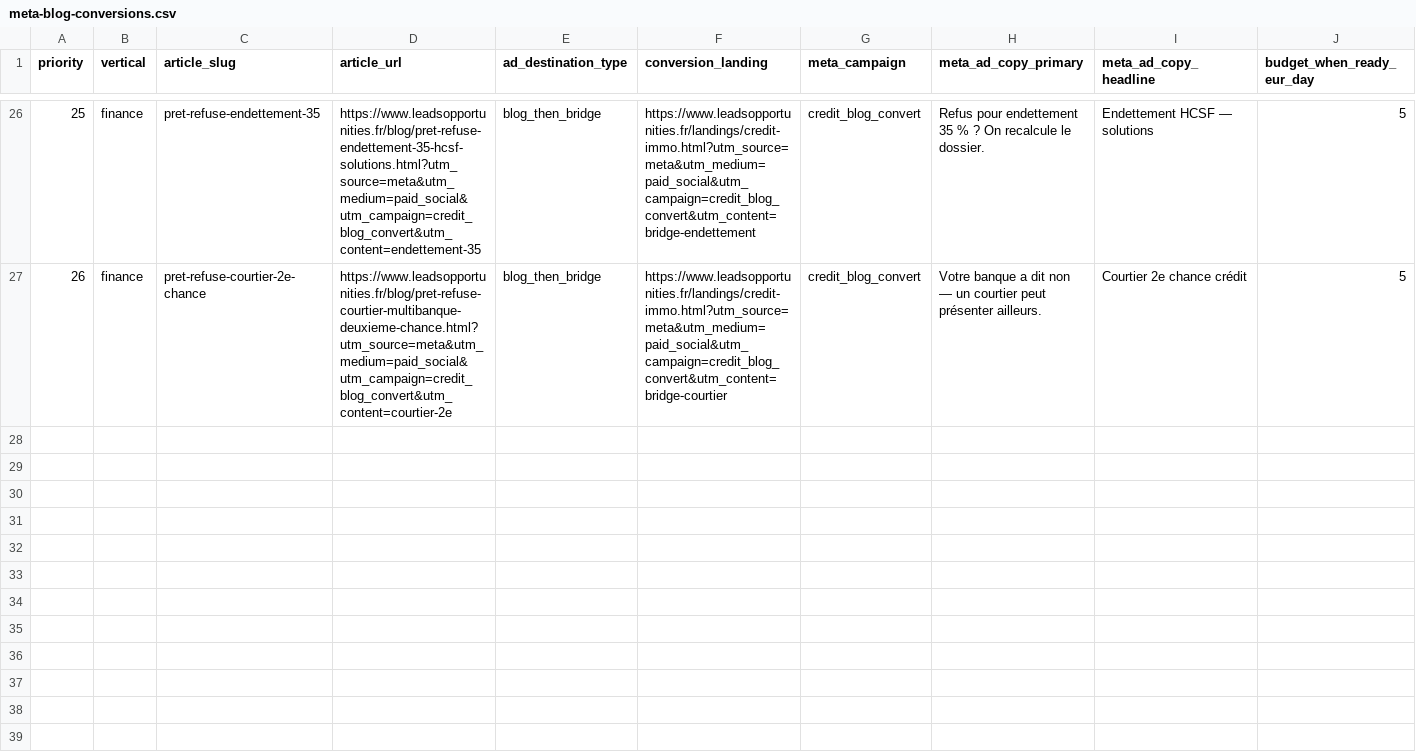
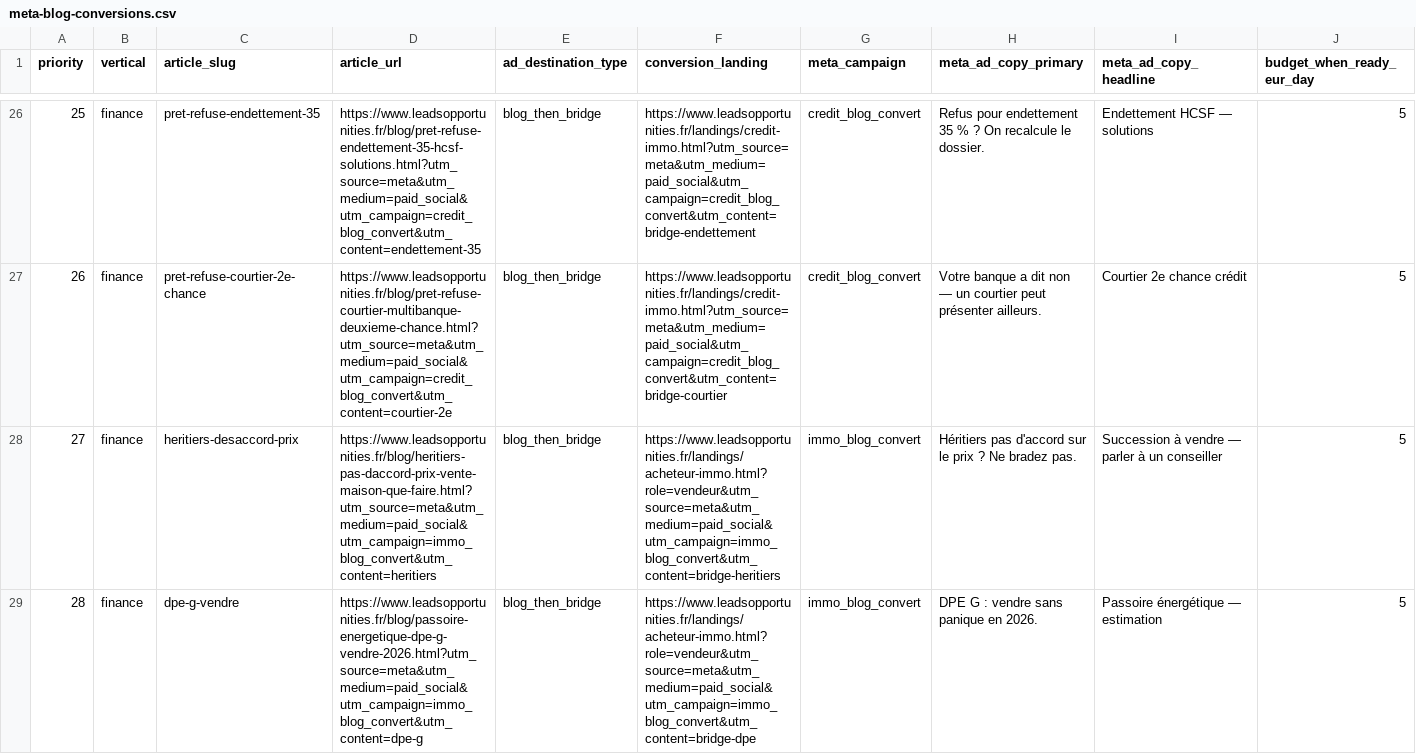
Before and after one commit to Lilw3n/LeadsOpportunities, a CSV file: ads/meta-blog-conversions.csv, drawn as a sheet; only a part is shown, gaps mark what is left out; rows hold the shown columns only; the diff covers the shown part only; the diff names each change by its address in the sheet, - before the commit and + after, or states it on an @@ line.

```diff
--- a/ads/meta-blog-conversions.csv
+++ b/ads/meta-blog-conversions.csv
+row 28: 27 | finance | heritiers-desaccord-prix | https://www.leadsopportunities.fr/blog/heritiers-pas-daccord-prix-vente-maison-que-faire.html?utm_source=meta&utm_medium=paid_social&utm_campaign=immo_blog_convert&utm_content=heritiers | blog_then_bridge | https://www.leadsopportunities.fr/landings/acheteur-immo.html?role=vendeur&utm_source=meta&utm_medium=paid_social&utm_campaign=immo_blog_convert&utm_content=bridge-heritiers | immo_blog_convert | Héritiers pas d'accord sur le prix ? Ne bradez pas. | Succession à vendre — parler à un conseiller | 5
+row 29: 28 | finance | dpe-g-vendre | https://www.leadsopportunities.fr/blog/passoire-energetique-dpe-g-vendre-2026.html?utm_source=meta&utm_medium=paid_social&utm_campaign=immo_blog_convert&utm_content=dpe-g | blog_then_bridge | https://www.leadsopportunities.fr/landings/acheteur-immo.html?role=vendeur&utm_source=meta&utm_medium=paid_social&utm_campaign=immo_blog_convert&utm_content=bridge-dpe | immo_blog_convert | DPE G : vendre sans panique en 2026. | Passoire énergétique — estimation | 5
```
Also changed, not shown: 3 added rows elsewhere in this file, 21 other files.
